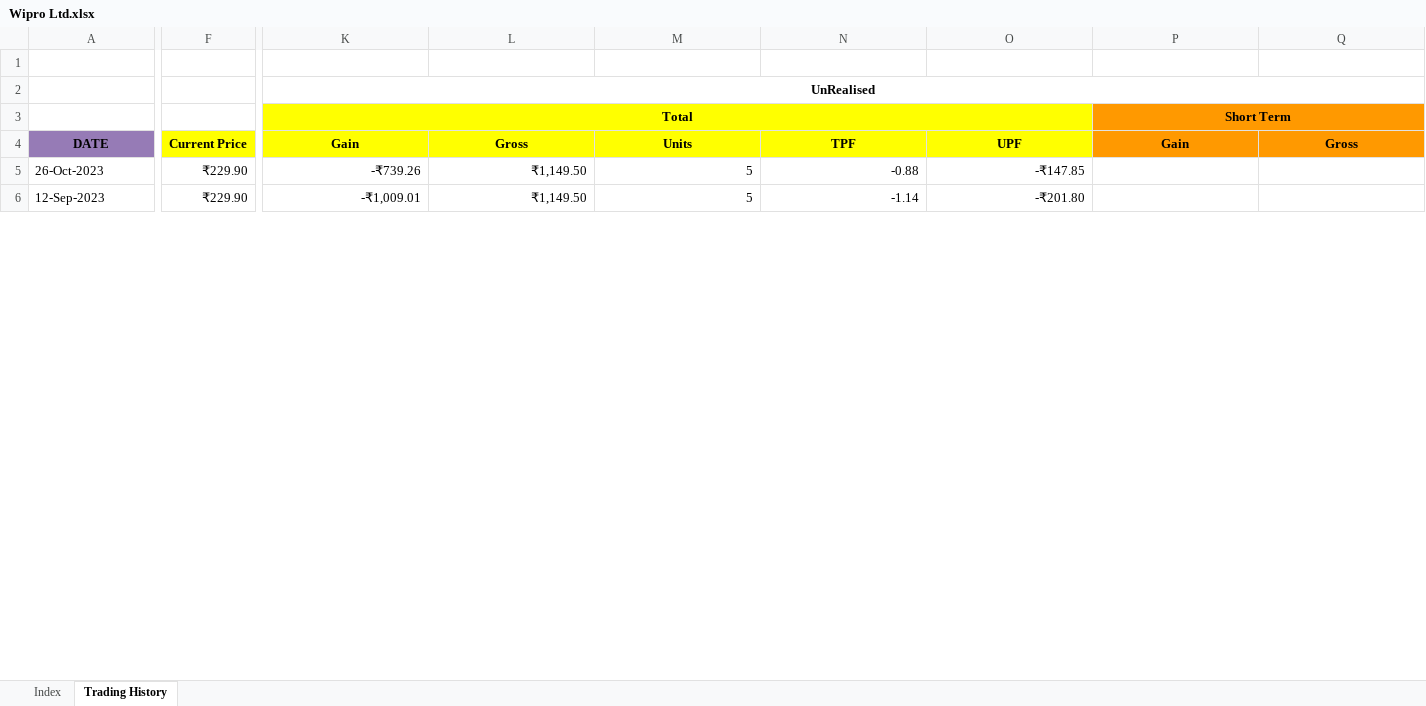
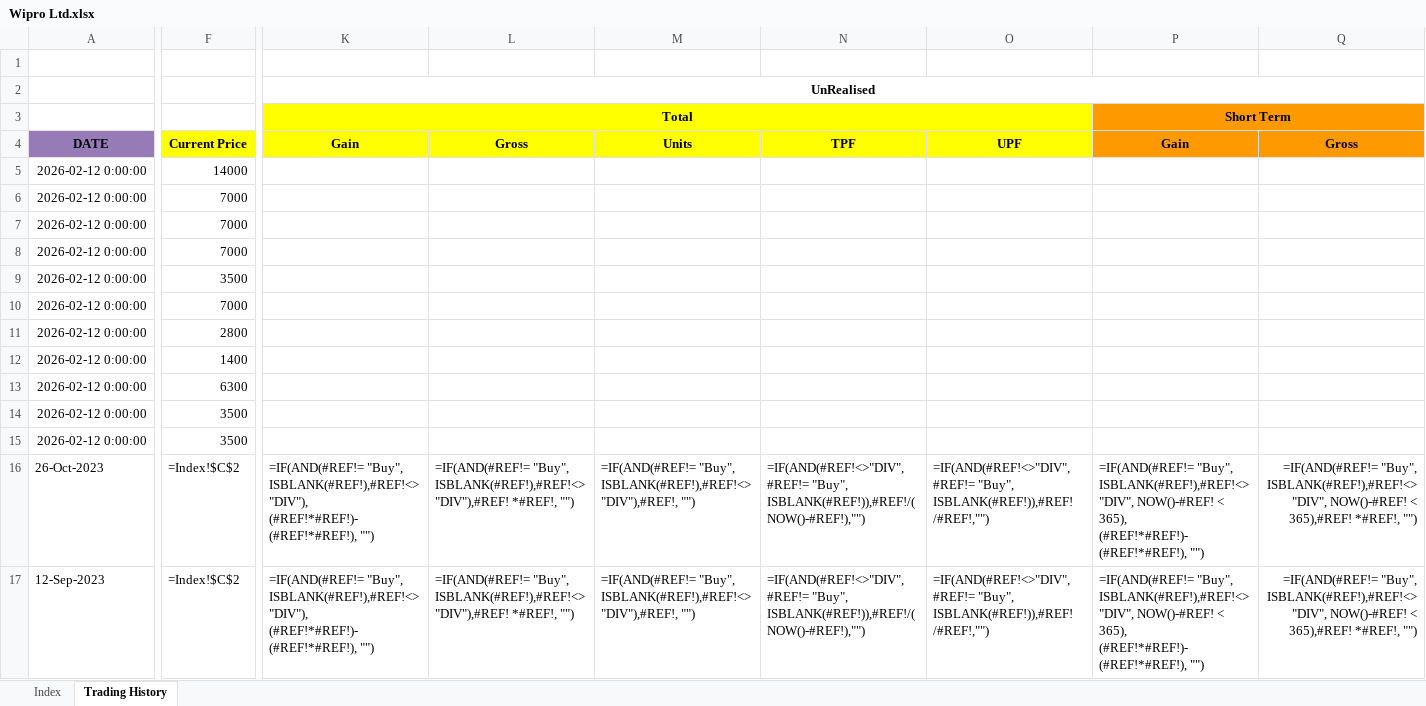
Before and after one commit to leninkumar-sv-office/pl-int, an Excel workbook: dumps/Stocks/Wipro Ltd.xlsx, sheet Trading History, drawn as a sheet; only a part is shown, gaps mark what is left out; values as stored, in another font and other column widths than the file's, no borders; formulas without a stored value are shown as written; charts and pictures and conditional formats not drawn; addresses are those after the commit; rows hold the shown columns only; the diff covers the shown part only; the diff names each change by its address in the sheet, - before the commit and + after, or states it on an @@ line.

```diff
--- a/dumps/Stocks/Wipro Ltd.xlsx (sheet Trading History)
+++ b/dumps/Stocks/Wipro Ltd.xlsx (sheet Trading History)
+row 5: 2026-02-12 0:00:00 | 14000
+row 6: 2026-02-12 0:00:00 | 7000
+row 7: 2026-02-12 0:00:00 | 7000
+row 8: 2026-02-12 0:00:00 | 7000
+row 9: 2026-02-12 0:00:00 | 3500
+row 10: 2026-02-12 0:00:00 | 7000
+row 11: 2026-02-12 0:00:00 | 2800
+row 12: 2026-02-12 0:00:00 | 1400
+row 13: 2026-02-12 0:00:00 | 6300
+row 14: 2026-02-12 0:00:00 | 3500
+row 15: 2026-02-12 0:00:00 | 3500
-F16:F17: ₹229.90
+F16:F17: =Index!$C$2
-K16: -₹739.26
+K16: =IF(AND(#REF!= "Buy", ISBLANK(#REF!),#REF!<> "DIV"), (#REF!*#REF!)-(#REF!*#REF!), "")
-L16:L17: ₹1,149.50
+L16:L17: =IF(AND(#REF!= "Buy", ISBLANK(#REF!),#REF!<> "DIV"),#REF! *#REF!, "")
-M16:M17: 5
+M16:M17: =IF(AND(#REF!= "Buy", ISBLANK(#REF!),#REF!<> "DIV"),#REF!, "")
-N16: -0.88
+N16: =IF(AND(#REF!<>"DIV",#REF!= "Buy", ISBLANK(#REF!)),#REF!/( NOW()-#REF!),"")
-O16: -₹147.85
+O16: =IF(AND(#REF!<>"DIV",#REF!= "Buy", ISBLANK(#REF!)),#REF! /#REF!,"")
-P16:P17: (empty)
+P16:P17: =IF(AND(#REF!= "Buy", ISBLANK(#REF!),#REF!<> "DIV", NOW()-#REF! < 365), (#REF!*#REF!)-(#REF!*#REF!), "")
-Q16:Q17: (empty)
+Q16:Q17: =IF(AND(#REF!= "Buy", ISBLANK(#REF!),#REF!<> "DIV", NOW()-#REF! < 365),#REF! *#REF!, "")
-K17: -₹1,009.01
+K17: =IF(AND(#REF!= "Buy", ISBLANK(#REF!),#REF!<> "DIV"), (#REF!*#REF!)-(#REF!*#REF!), "")
-N17: -1.14
+N17: =IF(AND(#REF!<>"DIV",#REF!= "Buy", ISBLANK(#REF!)),#REF!/( NOW()-#REF!),"")
-O17: -₹201.80
+O17: =IF(AND(#REF!<>"DIV",#REF!= "Buy", ISBLANK(#REF!)),#REF! /#REF!,"")
```
Also changed, not shown: 248 edited cells elsewhere in this sheet, sheet Index, formulas that keep their value, charts or pictures, dumps/Stocks/Tata Motors Ltd.xlsx, 2 other files.
